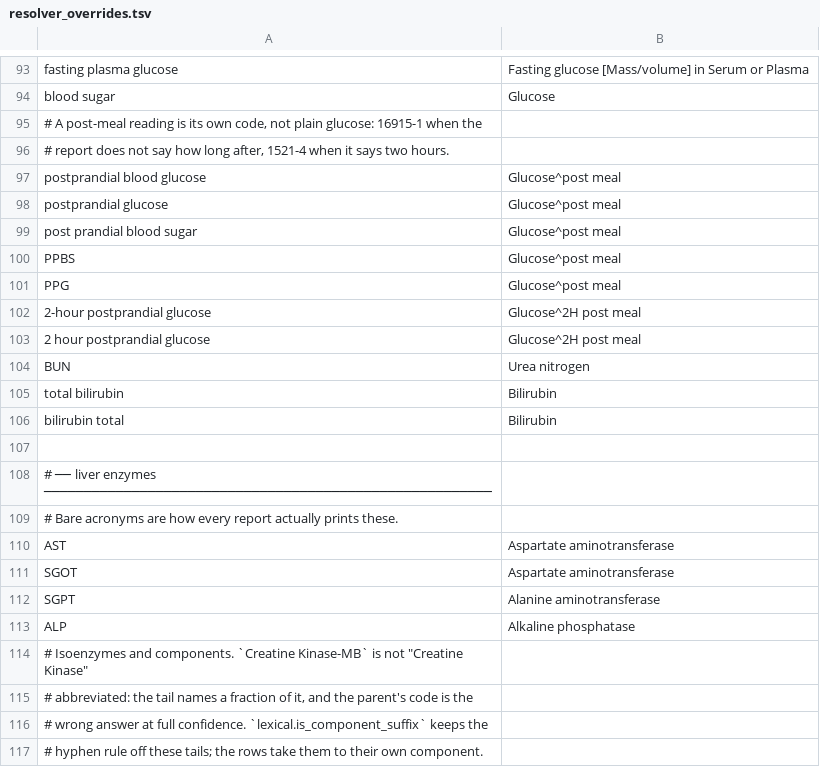
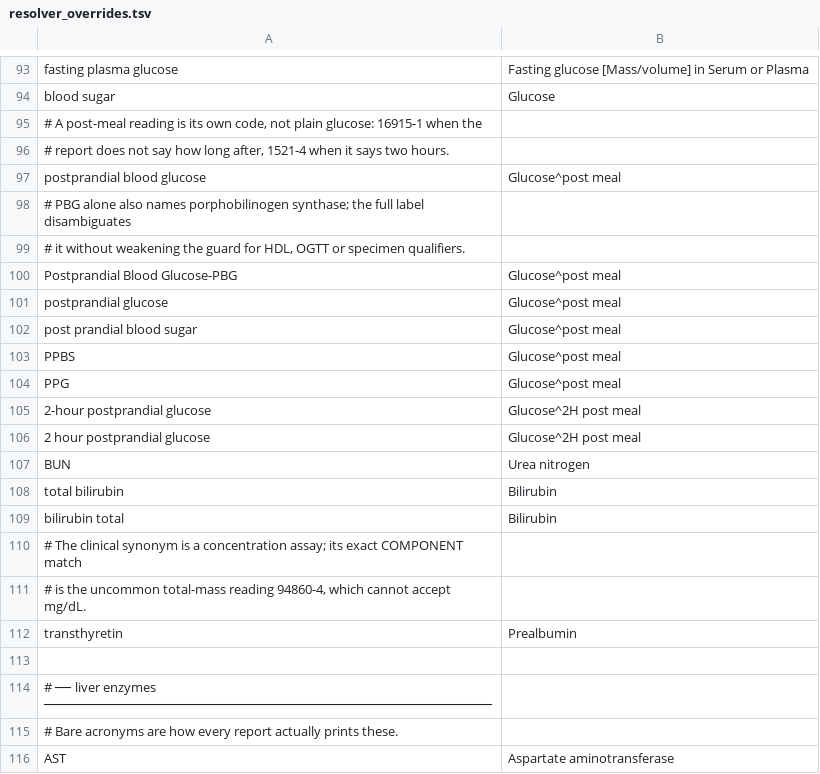
Before and after one commit to Originhhh/mirobody, a TSV file: mirobody/res/loinc/resolver_overrides.tsv, drawn as a sheet; only a part is shown, gaps mark what is left out; the shorter side is filled out with more unchanged rows.

Commit message:
fix: preserve clinical identity and gate the record pipeline regressions
Keep quantitative aliases waiting for an explicit unit; preserve report annotations and flags; elect Apple export devices before cumulative aggregation and same-instant upserts; resolve VCF loc citations and expose ids in chat. Ship named regression cases and an isolated PostgreSQL 17 CI gate, including stacked PRs. Verified source gates: 511 passed, 12 strict xfails; minimal: 334 passed, 97 skipped, 12 strict xfails; six import contracts kept, zero new PHI findings.

```diff
--- a/mirobody/res/loinc/resolver_overrides.tsv
+++ b/mirobody/res/loinc/resolver_overrides.tsv
@@ -97,2 +97,5 @@ blood sugar	Glucose
 postprandial blood glucose	Glucose^post meal
+# PBG alone also names porphobilinogen synthase; the full label disambiguates
+# it without weakening the guard for HDL, OGTT or specimen qualifiers.
+Postprandial Blood Glucose-PBG	Glucose^post meal
 postprandial glucose	Glucose^post meal
@@ -106,2 +109,5 @@ total bilirubin	Bilirubin
 bilirubin total	Bilirubin
+# The clinical synonym is a concentration assay; its exact COMPONENT match
+# is the uncommon total-mass reading 94860-4, which cannot accept mg/dL.
+transthyretin	Prealbumin
 
```
Also changed, not shown: 28 other files.
